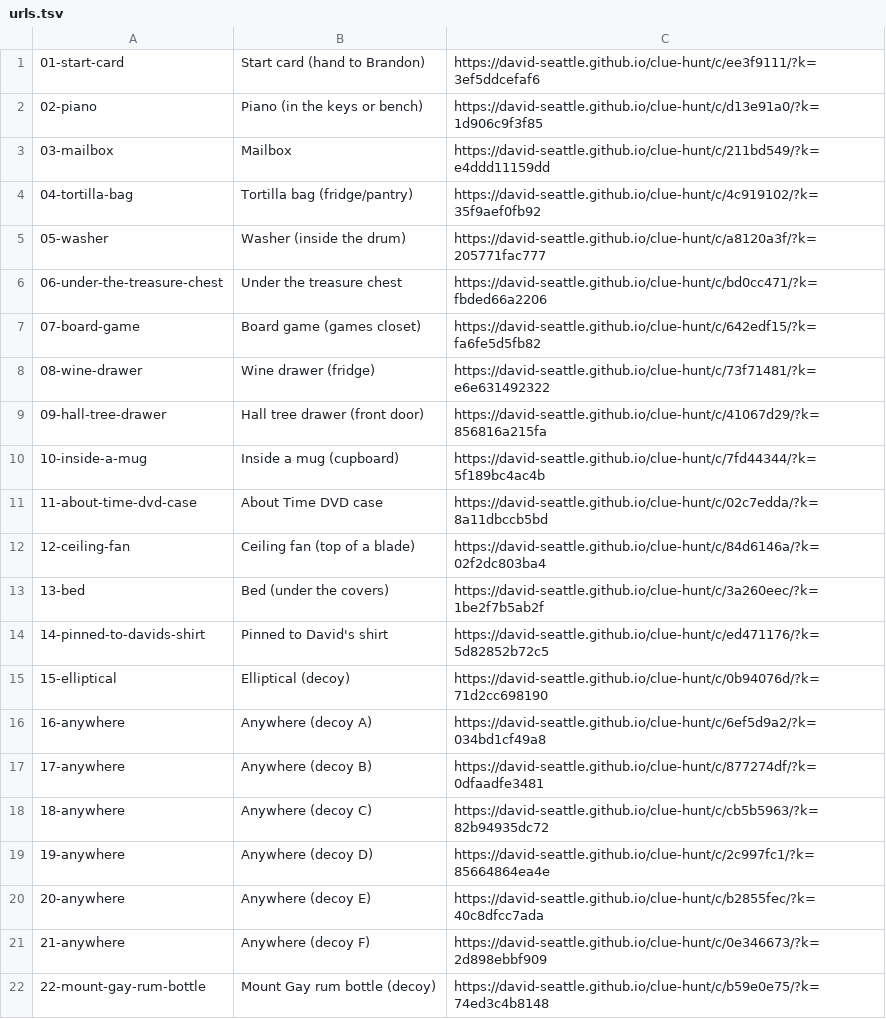
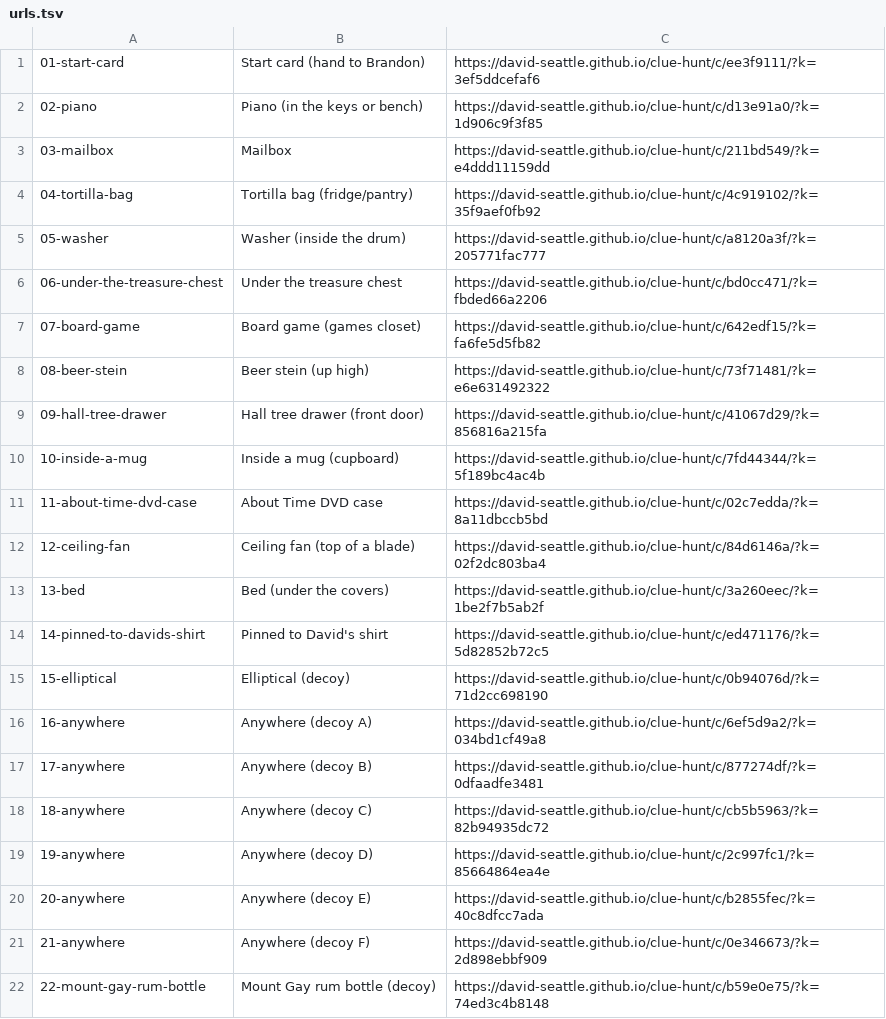
Before and after one commit to David-seattle/clue-hunt, a TSV file: urls.tsv, drawn as a sheet.

Commit message:
Stein clue replaces wine drawer; reframe wine booty

```diff
--- a/urls.tsv
+++ b/urls.tsv
@@ -7,3 +7,3 @@
 07-board-game	Board game (games closet)	https://david-seattle.github.io/clue-hunt/c/642edf15/?k=fa6fe5d5fb82
-08-wine-drawer	Wine drawer (fridge)	https://david-seattle.github.io/clue-hunt/c/73f71481/?k=e6e631492322
+08-beer-stein	Beer stein (up high)	https://david-seattle.github.io/clue-hunt/c/73f71481/?k=e6e631492322
 09-hall-tree-drawer	Hall tree drawer (front door)	https://david-seattle.github.io/clue-hunt/c/41067d29/?k=856816a215fa
```
Also changed, not shown: 3 other files.
